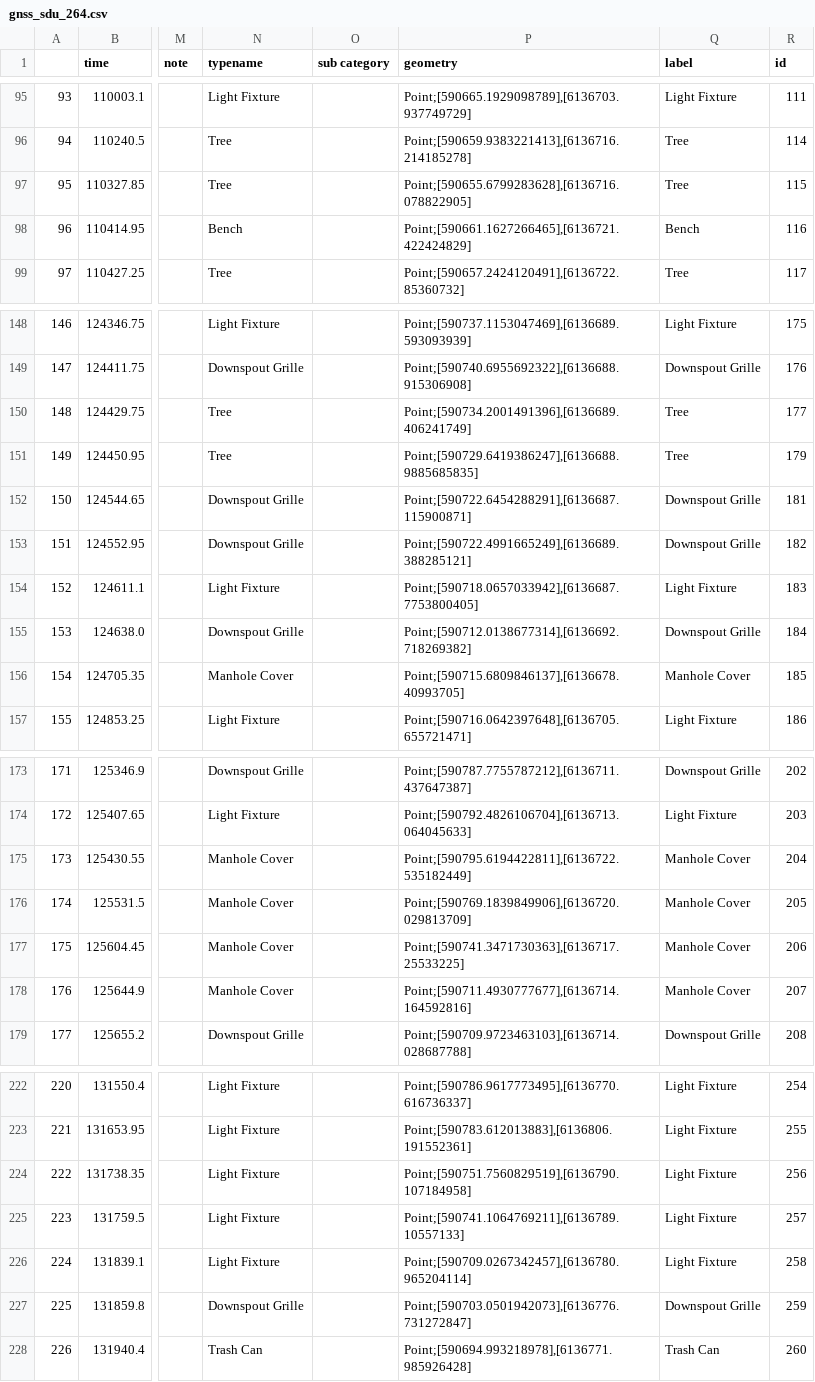
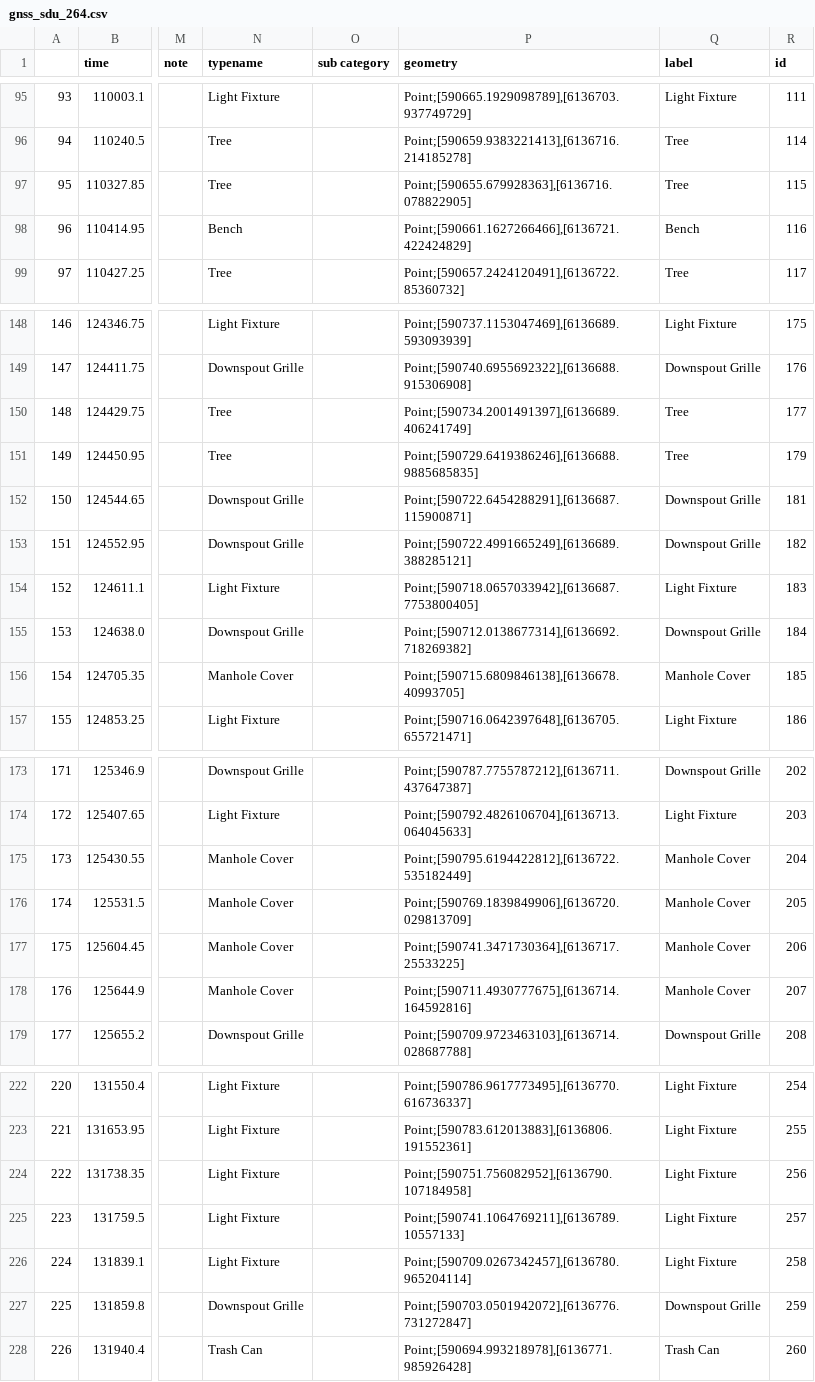
Before and after one commit to OliverVea/jayde16_olvea16_masters_2021, a CSV file: v1/files/areas/gnss_sdu_264.csv, drawn as a sheet; only a part is shown, gaps mark what is left out; the diff covers the shown part only; the diff names each change by its address in the sheet, - before the commit and + after, or states it on an @@ line.

```diff
--- a/v1/files/areas/gnss_sdu_264.csv
+++ b/v1/files/areas/gnss_sdu_264.csv
-P97 (geometry): Point;[590655.6799283628],[6136716.078822905]
+P97 (geometry): Point;[590655.679928363],[6136716.078822905]
-P98 (geometry): Point;[590661.1627266465],[6136721.422424829]
+P98 (geometry): Point;[590661.1627266466],[6136721.422424829]
-P150 (geometry): Point;[590734.2001491396],[6136689.406241749]
+P150 (geometry): Point;[590734.2001491397],[6136689.406241749]
-P151 (geometry): Point;[590729.6419386247],[6136688.9885685835]
+P151 (geometry): Point;[590729.6419386246],[6136688.9885685835]
-P156 (geometry): Point;[590715.6809846137],[6136678.40993705]
+P156 (geometry): Point;[590715.6809846138],[6136678.40993705]
-P175 (geometry): Point;[590795.6194422811],[6136722.535182449]
+P175 (geometry): Point;[590795.6194422812],[6136722.535182449]
-P177 (geometry): Point;[590741.3471730363],[6136717.25533225]
+P177 (geometry): Point;[590741.3471730364],[6136717.25533225]
-P178 (geometry): Point;[590711.4930777677],[6136714.164592816]
+P178 (geometry): Point;[590711.4930777675],[6136714.164592816]
-P224 (geometry): Point;[590751.7560829519],[6136790.107184958]
+P224 (geometry): Point;[590751.756082952],[6136790.107184958]
-P227 (geometry): Point;[590703.0501942073],[6136776.731272847]
+P227 (geometry): Point;[590703.0501942072],[6136776.731272847]
```
Also changed, not shown: 8 edited cells elsewhere in this file, v1/files/areas/gnss_suburb_93.csv, 9 other files.
